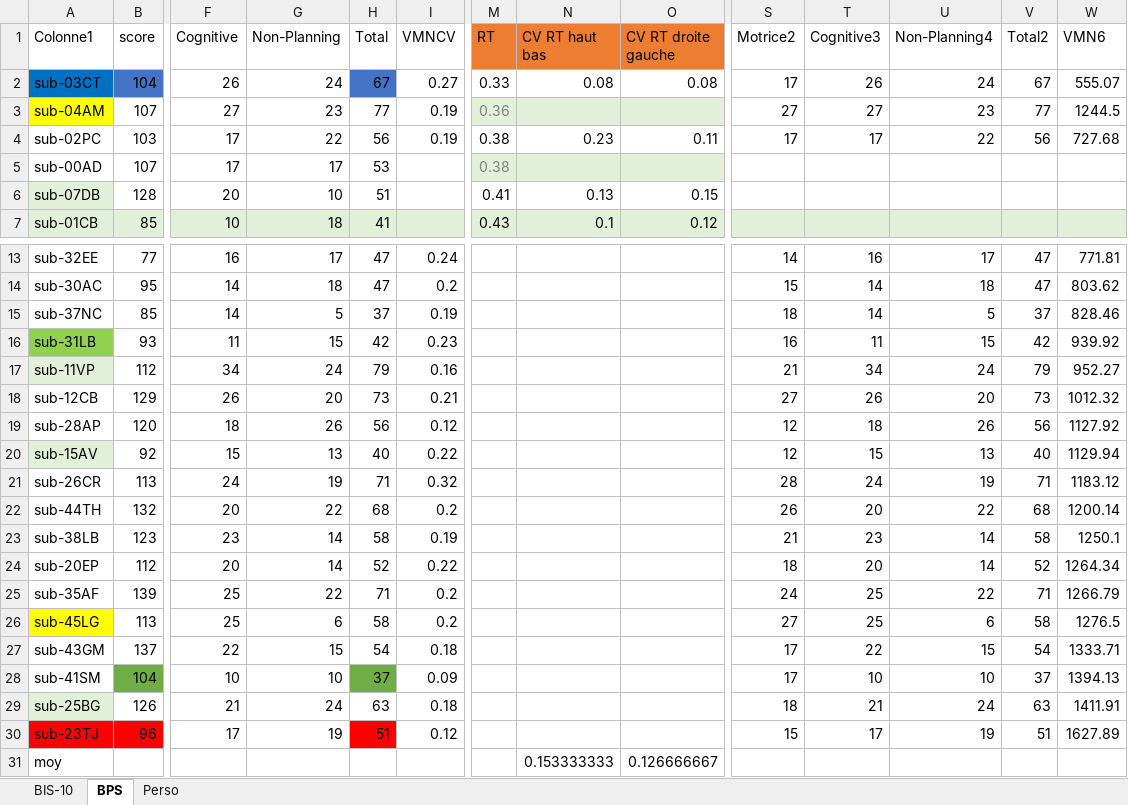
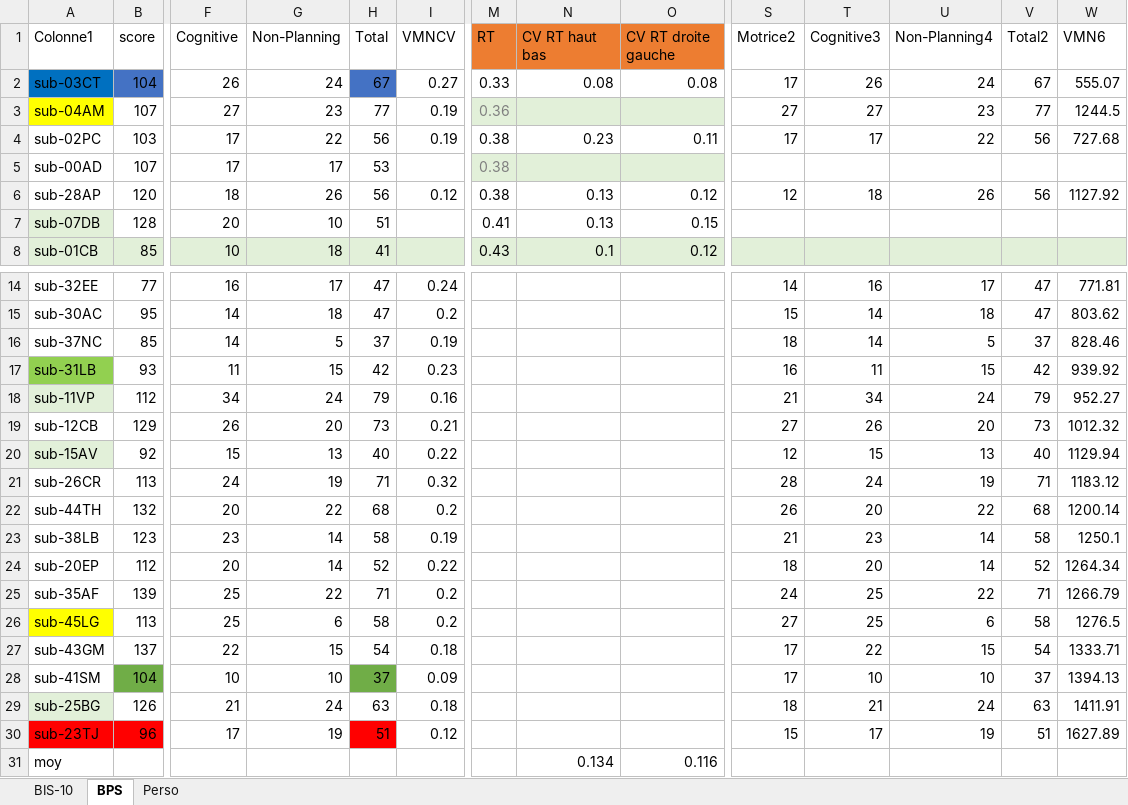
Before and after one commit to ArtyDy/psych, an Excel workbook: scales (1).xlsx, sheet BPS, drawn as a sheet; only a part is shown, gaps mark what is left out; values as stored, in another font and other column widths than the file's, no borders; charts and pictures and table styles not drawn; removed rows and columns are numbered as before the commit, all else as after; rows hold the shown columns only; the diff names each change by its address in the sheet, - before the commit and + after, or states it on an @@ line.

```diff
--- a/scales (1).xlsx (sheet BPS)
+++ b/scales (1).xlsx (sheet BPS)
+row 6: sub-28AP | 120 | 18 | 26 | 56 | 0.12 | 0.38 | 0.13 | 0.12 | 12 | 18 | 26 | 56 | 1127.92
-row 19: sub-28AP | 120 | 18 | 26 | 56 | 0.12 |  |  |  | 12 | 18 | 26 | 56 | 1127.92
-N31 (CV RT haut bas): 0.153333333
+N31 (CV RT haut bas): 0.134
-O31 (CV RT droite gauche): 0.126666667
+O31 (CV RT droite gauche): 0.116
```
Also changed, not shown: formulas that keep their value, charts or pictures, 25 other files.
